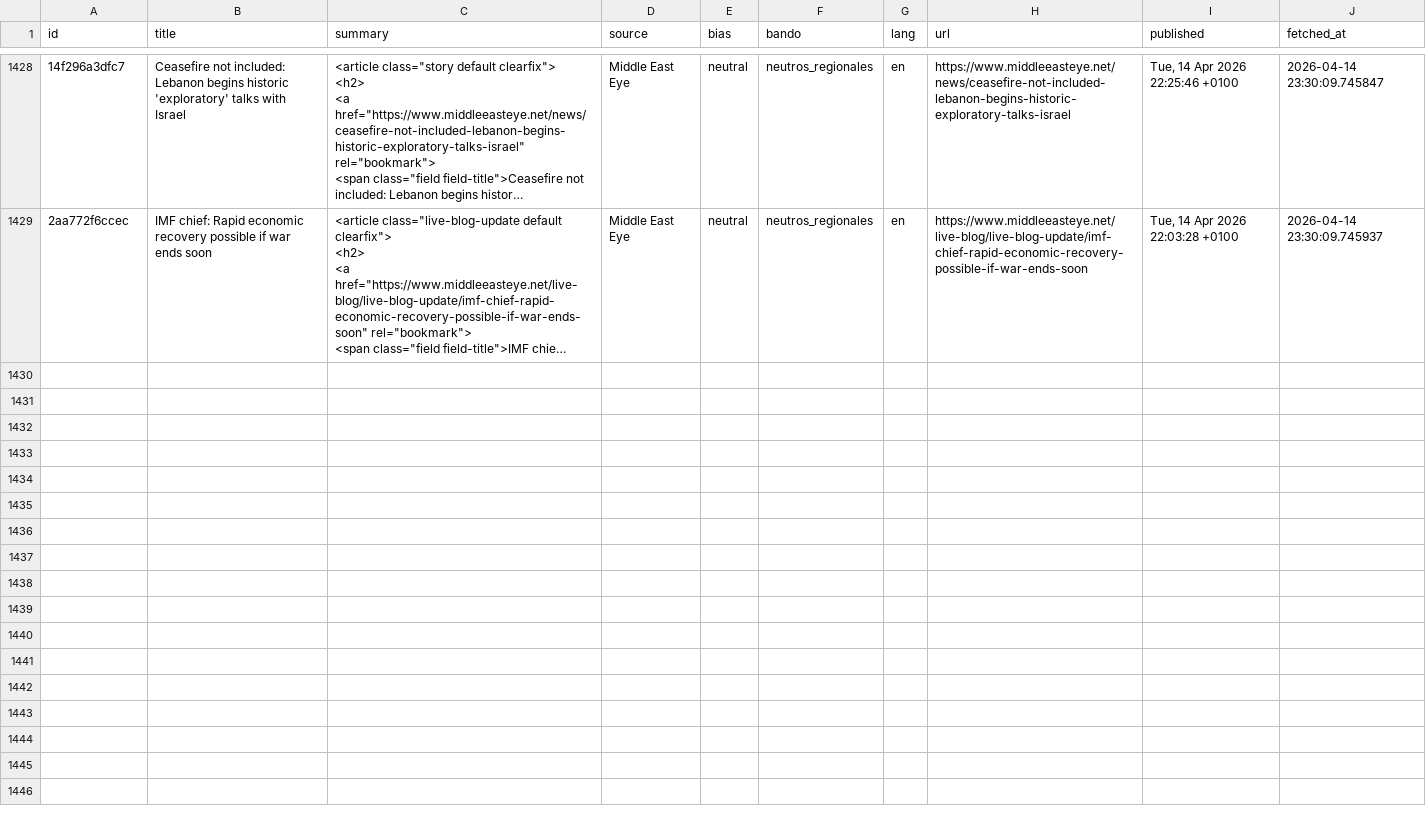
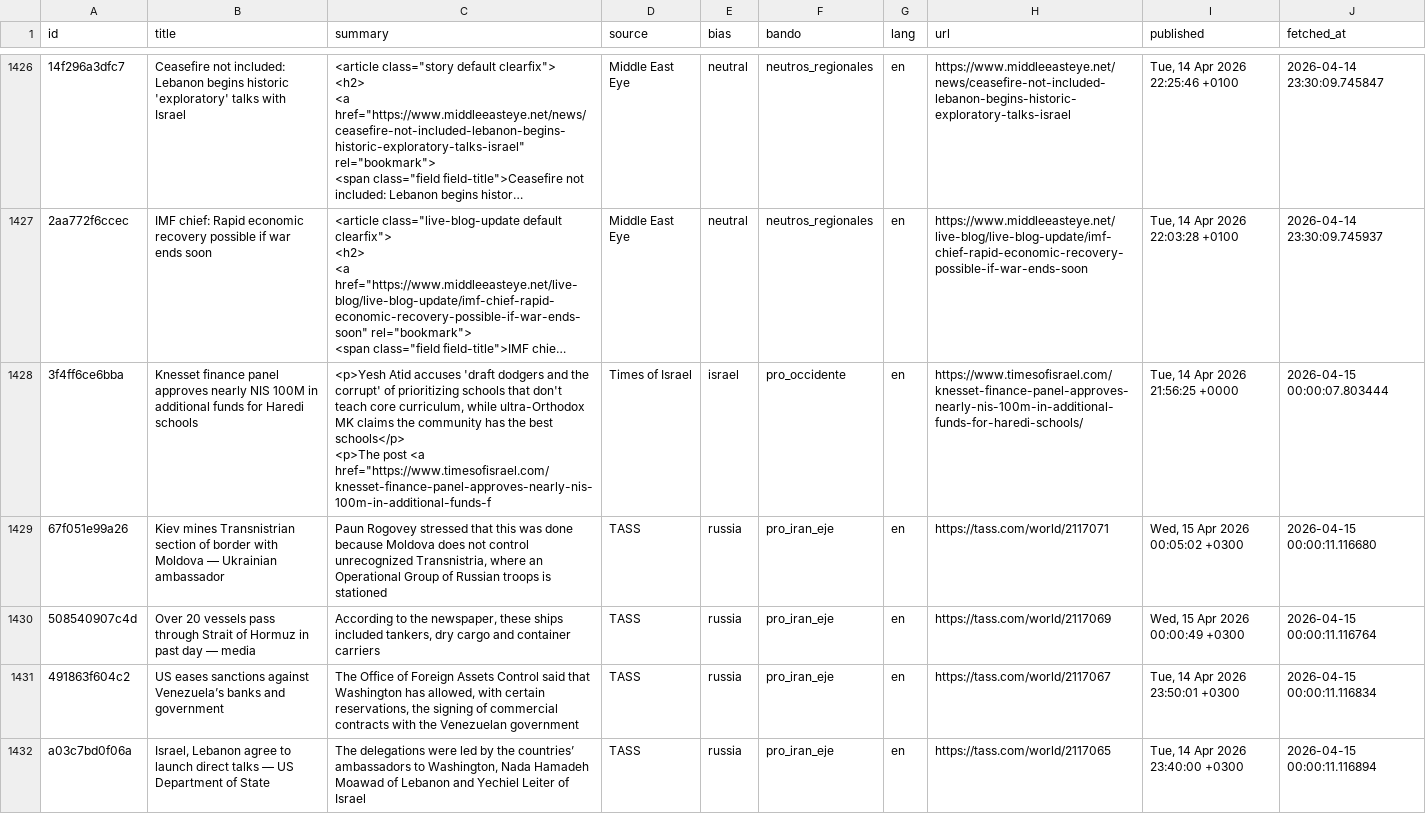
Before and after one commit to mcasrom/iran-osint-monitor, a CSV file: data/processed/iran_news.csv, drawn as a sheet; only a part is shown, gaps mark what is left out; long unchanged cells end in …; ↵ is a line break in a cell; the diff covers the shown part only; the diff names each change by its address in the sheet, - before the commit and + after, or states it on an @@ line.

```diff
--- a/data/processed/iran_news.csv
+++ b/data/processed/iran_news.csv
+row 1428: 3f4ff6ce6bba | Knesset finance panel approves nearly NIS 100M in additional funds for Haredi schools | <p>Yesh Atid accuses 'draft dodgers and the corrupt' of prioritizing schools that don't teach core curriculum, while ultra-Orthodox MK claims the community has the best schools</p> ↵ <p>The post <a href="https://www.timesofisrael.com/knesset-finance-panel-approves-nearly-nis-100m-in-additional-funds-f | Times of Israel | israel | pro_occidente | en | https://www.timesofisrael.com/knesset-finance-panel-approves-nearly-nis-100m-in-additional-funds-for-haredi-schools/ | Tue, 14 Apr 2026 21:56:25 +0000 | 2026-04-15 00:00:07.803444
+row 1429: 67f051e99a26 | Kiev mines Transnistrian section of border with Moldova — Ukrainian ambassador | Paun Rogovey stressed that this was done because Moldova does not control unrecognized Transnistria, where an Operational Group of Russian troops is stationed | TASS | russia | pro_iran_eje | en | https://tass.com/world/2117071 | Wed, 15 Apr 2026 00:05:02 +0300 | 2026-04-15 00:00:11.116680
+row 1430: 508540907c4d | Over 20 vessels pass through Strait of Hormuz in past day — media | According to the newspaper, these ships included tankers, dry cargo and container carriers | TASS | russia | pro_iran_eje | en | https://tass.com/world/2117069 | Wed, 15 Apr 2026 00:00:49 +0300 | 2026-04-15 00:00:11.116764
+row 1431: 491863f604c2 | US eases sanctions against Venezuela’s banks and government | The Office of Foreign Assets Control said that Washington has allowed, with certain reservations, the signing of commercial contracts with the Venezuelan government | TASS | russia | pro_iran_eje | en | https://tass.com/world/2117067 | Tue, 14 Apr 2026 23:50:01 +0300 | 2026-04-15 00:00:11.116834
+row 1432: a03c7bd0f06a | Israel, Lebanon agree to launch direct talks — US Department of State | The delegations were led by the countries’ ambassadors to Washington, Nada Hamadeh Moawad of Lebanon and Yechiel Leiter of Israel | TASS | russia | pro_iran_eje | en | https://tass.com/world/2117065 | Tue, 14 Apr 2026 23:40:00 +0300 | 2026-04-15 00:00:11.116894
```
Also changed, not shown: 4 added rows and 2 removed rows elsewhere in this file, data/processed/iran_keywords.csv, data/processed/iran_narratives.csv, 7 other files.
